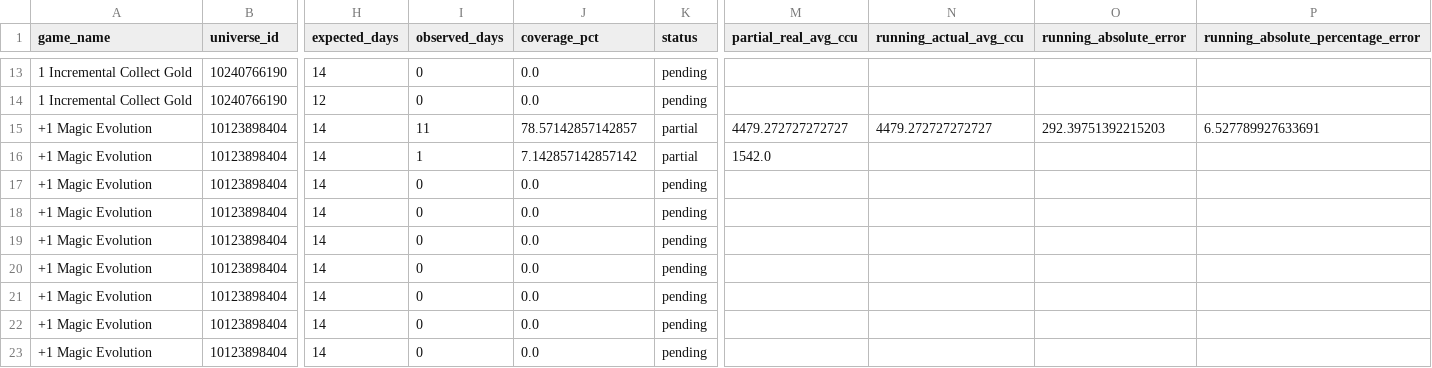
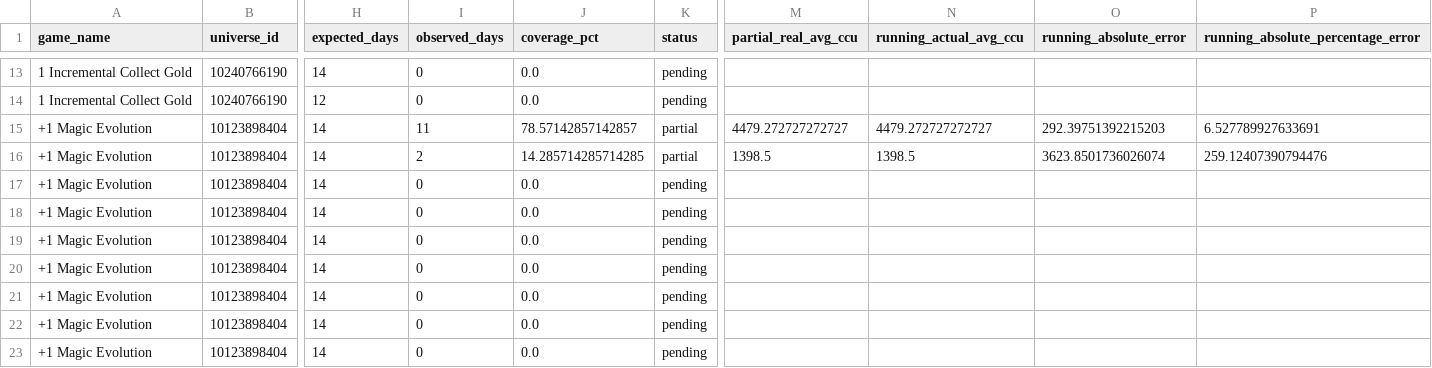
Before and after one commit to lx920/forecast-dashboard, a CSV file: forecast_validation.csv, drawn as a sheet; only a part is shown, gaps mark what is left out; the diff names each change by its address in the sheet, - before the commit and + after, or states it on an @@ line.

Commit message:
Refresh dashboard actuals 2026-07-23

```diff
--- a/forecast_validation.csv
+++ b/forecast_validation.csv
-I16 (observed_days): 1
+I16 (observed_days): 2
-J16 (coverage_pct): 7.142857142857142
+J16 (coverage_pct): 14.285714285714285
-M16 (partial_real_avg_ccu): 1542.0
+M16 (partial_real_avg_ccu): 1398.5
-N16 (running_actual_avg_ccu): (empty)
+N16 (running_actual_avg_ccu): 1398.5
-O16 (running_absolute_error): (empty)
+O16 (running_absolute_error): 3623.8501736026074
-P16: (empty)
+P16: 259.12407390794476
```
Also changed, not shown: 2 other files.
